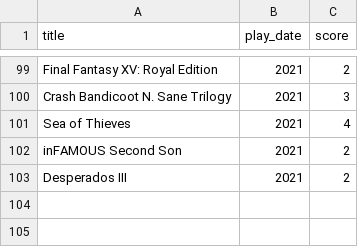
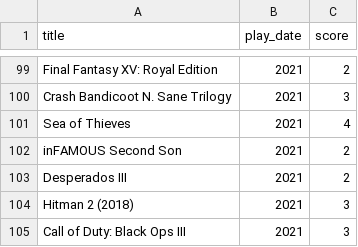
Before and after one commit to andredarcie/my-life-data, a CSV file: data/games/games_only_played.csv, drawn as a sheet; only a part is shown, gaps mark what is left out; the diff names each change by its address in the sheet, - before the commit and + after, or states it on an @@ line.

Commit message:
Update games_only_played.csv

```diff
--- a/data/games/games_only_played.csv
+++ b/data/games/games_only_played.csv
+row 104: Hitman 2 (2018) | 2021 | 3
+row 105: Call of Duty: Black Ops III | 2021 | 3
```
